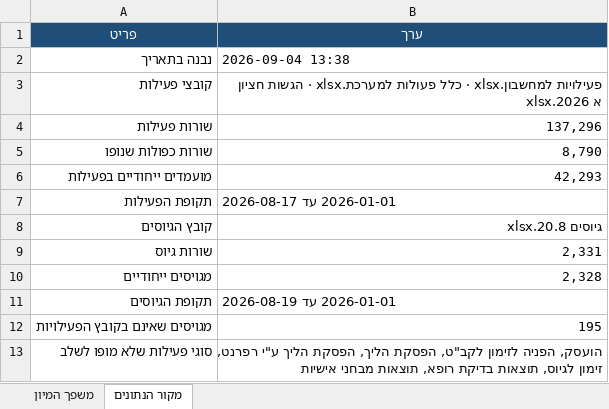
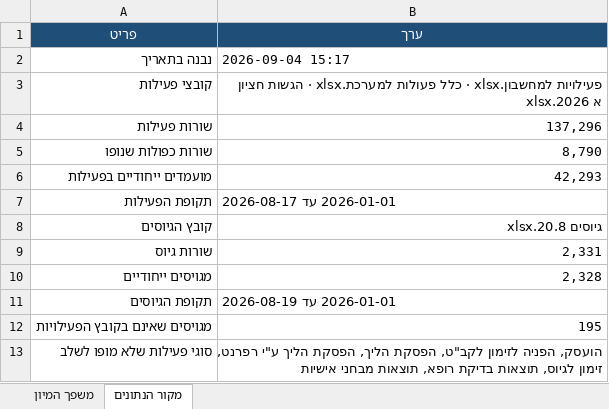
Before and after one commit to recruitment-demos/recruitment-calculator, an Excel workbook: קבצים/התקבל/משפך מיון מלא.xlsx, sheet מקור הנתונים, drawn as a sheet; values as stored, in another font and other column widths than the file's, no borders; the diff names each change by its address in the sheet, - before the commit and + after, or states it on an @@ line.

```diff
--- a/קבצים/התקבל/משפך מיון מלא.xlsx (sheet מקור הנתונים)
+++ b/קבצים/התקבל/משפך מיון מלא.xlsx (sheet מקור הנתונים)
-B2 (ערך): 2026-09-04 13:38
+B2 (ערך): 2026-09-04 15:17
```
Also changed, not shown: קבצים/התקבל/זמנים בין שלבים.xlsx, קבצים/התקבל/פער בין ערוצי גיוס.xlsx, 13 other files.
